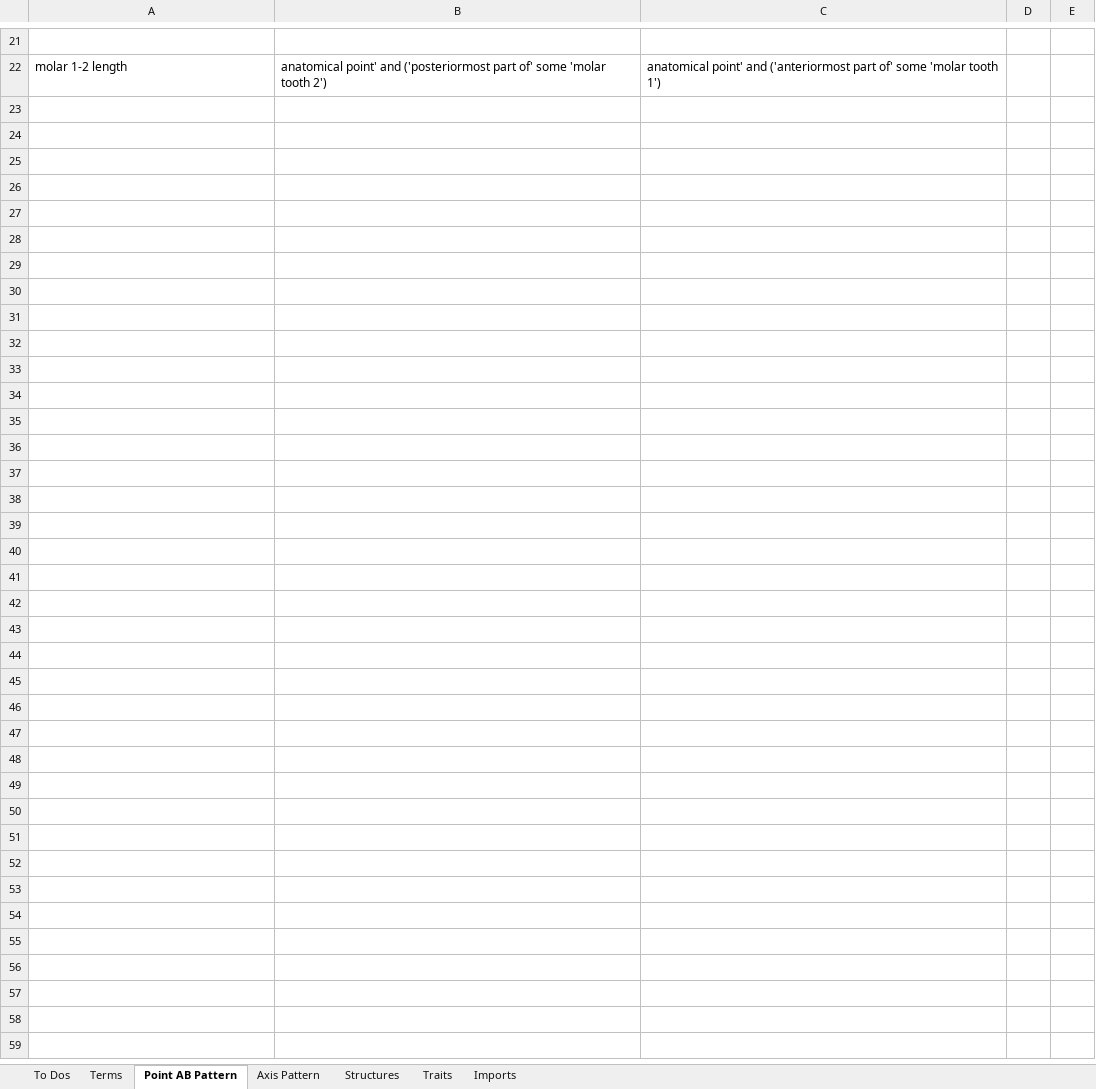
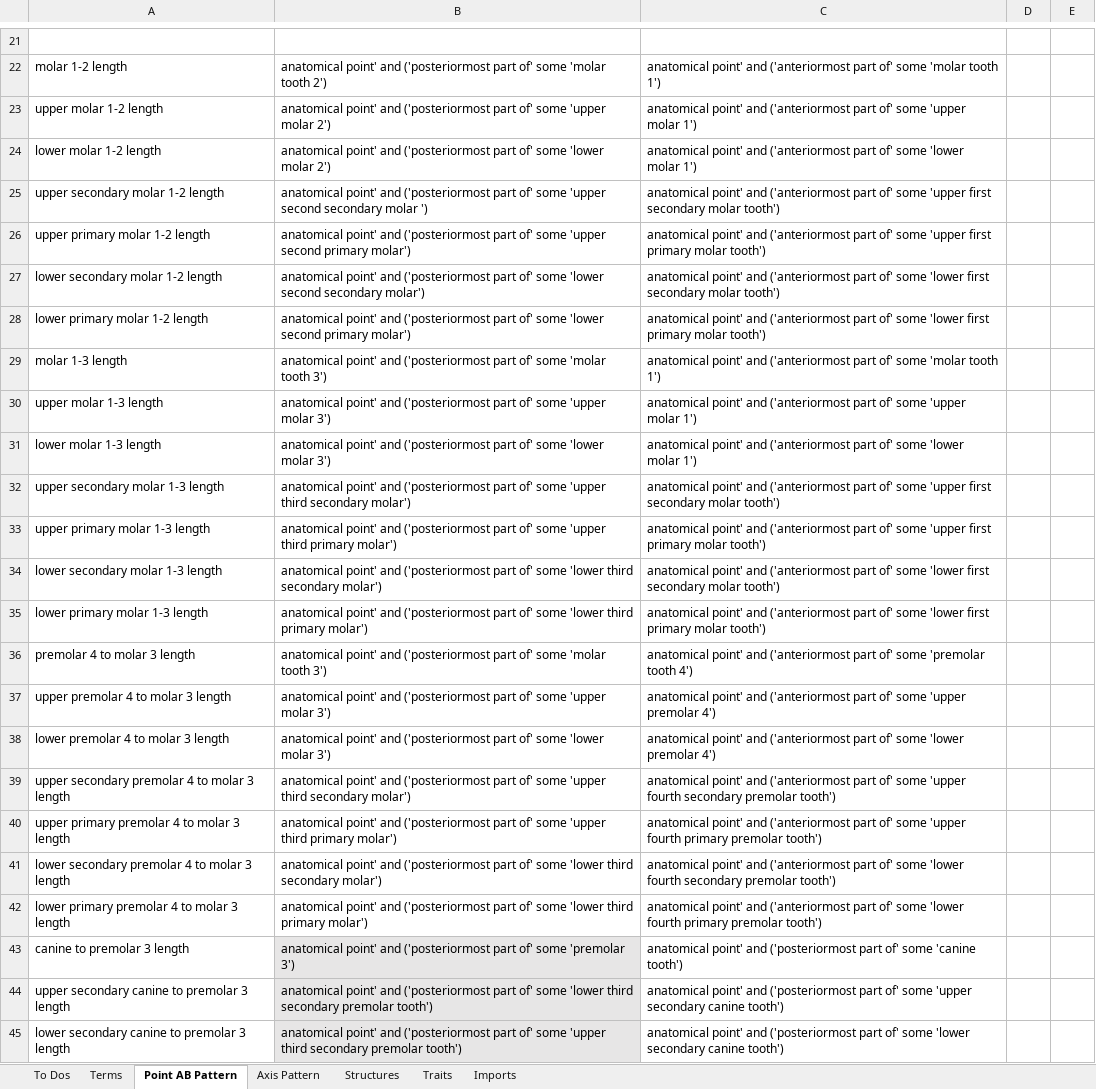
Before and after one commit to futres/fovt, an Excel workbook: Terms.xlsx, sheet Point AB Pattern, drawn as a sheet; only a part is shown, gaps mark what is left out; values as stored, in another font and other column widths than the file's, no borders; the diff names each change by its address in the sheet, - before the commit and + after, or states it on an @@ line.

Commit message:
Added first and second molar heights, tooth row AB patterns

```diff
--- a/Terms.xlsx (sheet Point AB Pattern)
+++ b/Terms.xlsx (sheet Point AB Pattern)
+row 23: upper molar 1-2 length | anatomical point' and ('posteriormost part of' some 'upper molar 2') | anatomical point' and ('anteriormost part of' some 'upper molar 1')
+row 24: lower molar 1-2 length | anatomical point' and ('posteriormost part of' some 'lower molar 2') | anatomical point' and ('anteriormost part of' some 'lower molar 1')
+row 25: upper secondary molar 1-2 length | anatomical point' and ('posteriormost part of' some 'upper second secondary molar ') | anatomical point' and ('anteriormost part of' some 'upper first secondary molar tooth')
+row 26: upper primary molar 1-2 length | anatomical point' and ('posteriormost part of' some 'upper second primary molar') | anatomical point' and ('anteriormost part of' some 'upper first primary molar tooth')
+row 27: lower secondary molar 1-2 length | anatomical point' and ('posteriormost part of' some 'lower second secondary molar') | anatomical point' and ('anteriormost part of' some 'lower first secondary molar tooth')
+row 28: lower primary molar 1-2 length | anatomical point' and ('posteriormost part of' some 'lower second primary molar') | anatomical point' and ('anteriormost part of' some 'lower first primary molar tooth')
+row 29: molar 1-3 length | anatomical point' and ('posteriormost part of' some 'molar tooth 3') | anatomical point' and ('anteriormost part of' some 'molar tooth 1')
+row 30: upper molar 1-3 length | anatomical point' and ('posteriormost part of' some 'upper molar 3') | anatomical point' and ('anteriormost part of' some 'upper molar 1')
+row 31: lower molar 1-3 length | anatomical point' and ('posteriormost part of' some 'lower molar 3') | anatomical point' and ('anteriormost part of' some 'lower molar 1')
+row 32: upper secondary molar 1-3 length | anatomical point' and ('posteriormost part of' some 'upper third secondary molar') | anatomical point' and ('anteriormost part of' some 'upper first secondary molar tooth')
+row 33: upper primary molar 1-3 length | anatomical point' and ('posteriormost part of' some 'upper third primary molar') | anatomical point' and ('anteriormost part of' some 'upper first primary molar tooth')
+row 34: lower secondary molar 1-3 length | anatomical point' and ('posteriormost part of' some 'lower third secondary molar') | anatomical point' and ('anteriormost part of' some 'lower first secondary molar tooth')
+row 35: lower primary molar 1-3 length | anatomical point' and ('posteriormost part of' some 'lower third primary molar') | anatomical point' and ('anteriormost part of' some 'lower first primary molar tooth')
+row 36: premolar 4 to molar 3 length | anatomical point' and ('posteriormost part of' some 'molar tooth 3') | anatomical point' and ('anteriormost part of' some 'premolar tooth 4')
+row 37: upper premolar 4 to molar 3 length | anatomical point' and ('posteriormost part of' some 'upper molar 3') | anatomical point' and ('anteriormost part of' some 'upper premolar 4')
+row 38: lower premolar 4 to molar 3 length | anatomical point' and ('posteriormost part of' some 'lower molar 3') | anatomical point' and ('anteriormost part of' some 'lower premolar 4')
+row 39: upper secondary premolar 4 to molar 3 length | anatomical point' and ('posteriormost part of' some 'upper third secondary molar') | anatomical point' and ('anteriormost part of' some 'upper fourth secondary premolar tooth')
+row 40: upper primary premolar 4 to molar 3 length | anatomical point' and ('posteriormost part of' some 'upper third primary molar') | anatomical point' and ('anteriormost part of' some 'upper fourth primary premolar tooth')
+row 41: lower secondary premolar 4 to molar 3 length | anatomical point' and ('posteriormost part of' some 'lower third secondary molar') | anatomical point' and ('anteriormost part of' some 'lower fourth secondary premolar tooth')
+row 42: lower primary premolar 4 to molar 3 length | anatomical point' and ('posteriormost part of' some 'lower third primary molar') | anatomical point' and ('anteriormost part of' some 'lower fourth primary premolar tooth')
+row 43: canine to premolar 3 length | anatomical point' and ('posteriormost part of' some 'premolar 3') | anatomical point' and ('posteriormost part of' some 'canine tooth')
+row 44: upper secondary canine to premolar 3 length | anatomical point' and ('posteriormost part of' some 'lower third secondary premolar tooth') | anatomical point' and ('posteriormost part of' some 'upper secondary canine tooth')
+row 45: lower secondary canine to premolar 3 length | anatomical point' and ('posteriormost part of' some 'upper third secondary premolar tooth') | anatomical point' and ('posteriormost part of' some 'lower secondary canine tooth')
```
Also changed, not shown: sheet Terms, sheet Axis Pattern.
